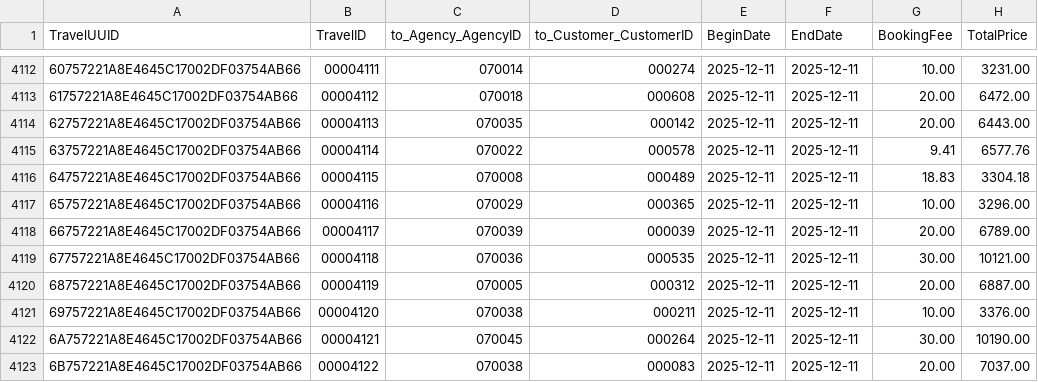
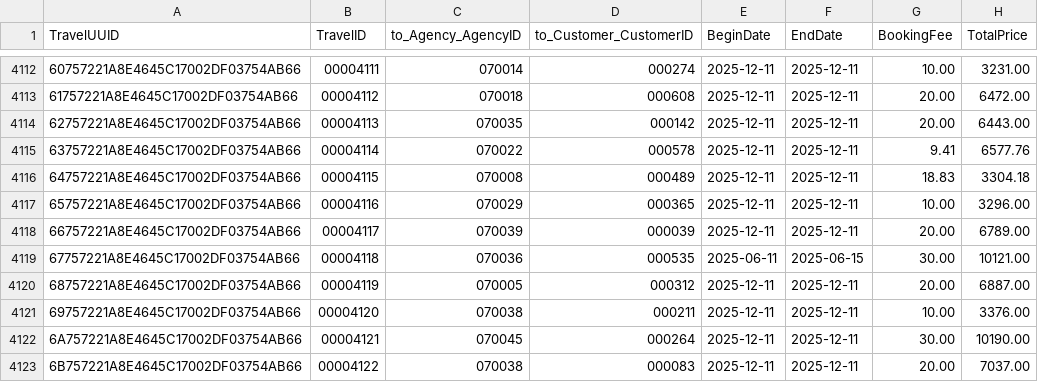
Before and after one commit to SAP-samples/cap-sflight, a CSV file: db/data/sap.fe.cap.travel-Travel.csv, drawn as a sheet; only a part is shown, gaps mark what is left out; the diff names each change by its address in the sheet, - before the commit and + after, or states it on an @@ line.

Commit message:
align WithdrawTravelHandler with documentation
also adjust a bit of the test data in order to provoke
the expected exception.

```diff
--- a/db/data/sap.fe.cap.travel-Travel.csv
+++ b/db/data/sap.fe.cap.travel-Travel.csv
-E4119 (BeginDate): 2025-12-11
+E4119 (BeginDate): 2025-06-11
-F4119 (EndDate): 2025-12-11
+F4119 (EndDate): 2025-06-15
```
Also changed, not shown: 1 other file.
